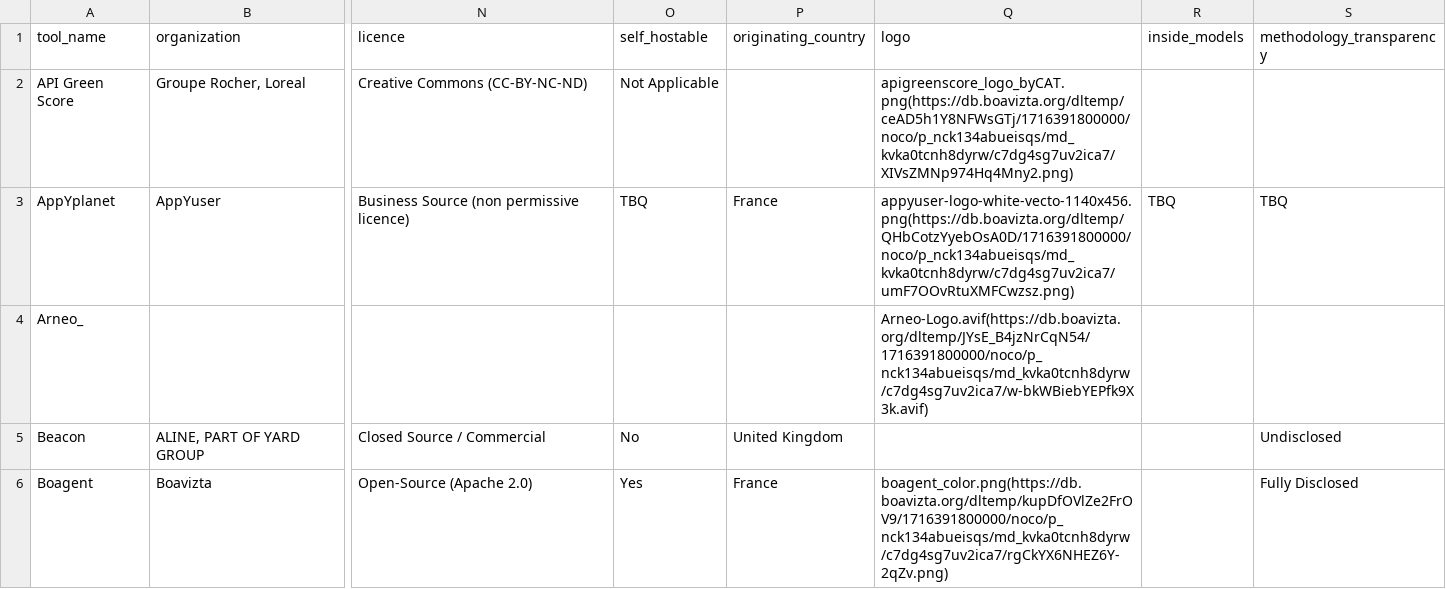
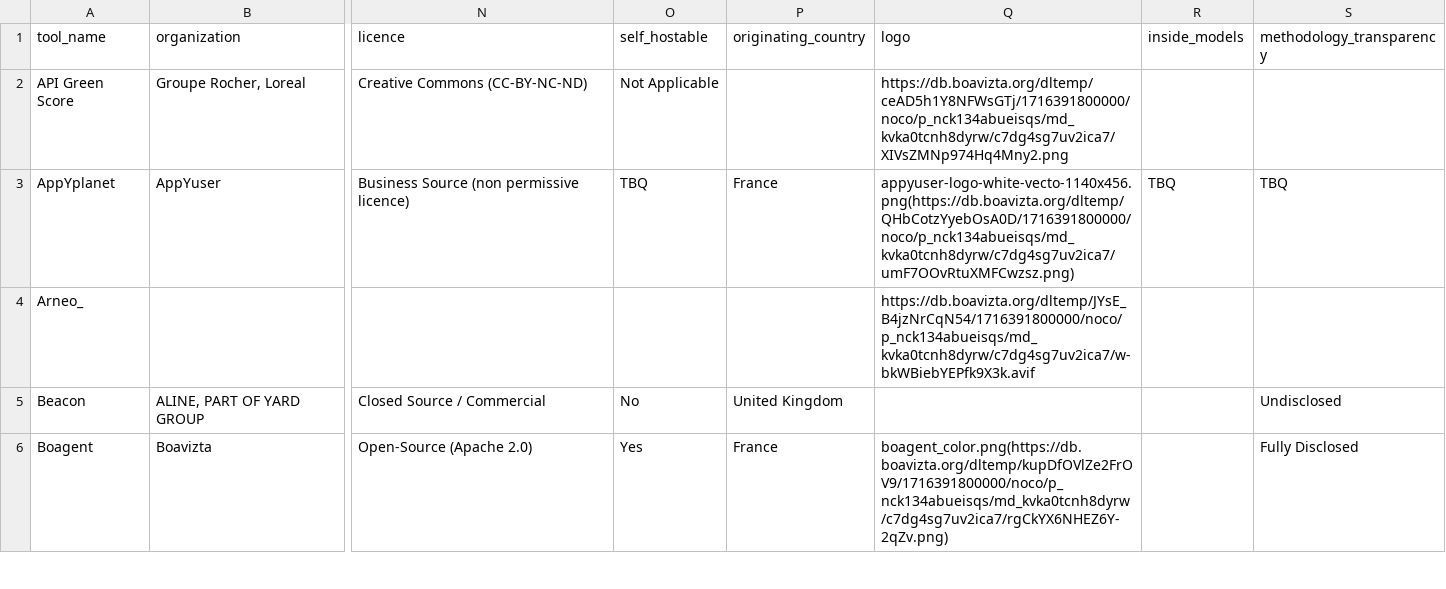
Before and after one commit to olebrussels/boavizta-ict-sust-tools-fork, a CSV file: ictst/data/tools.csv, drawn as a sheet; only a part is shown, gaps mark what is left out; the diff names each change by its address in the sheet, - before the commit and + after, or states it on an @@ line.

Commit message:
tests for Boavizta

```diff
--- a/ictst/data/tools.csv
+++ b/ictst/data/tools.csv
-Q2 (logo): apigreenscore_logo_byCAT.png(https://db.boavizta.org/dltemp/ceAD5h1Y8NFWsGTj/1716391800000/noco/p_nck134abueisqs/md_kvka0tcnh8dyrw/c7dg4sg7uv2ica7/XIVsZMNp974Hq4Mny2.png)
+Q2 (logo): https://db.boavizta.org/dltemp/ceAD5h1Y8NFWsGTj/1716391800000/noco/p_nck134abueisqs/md_kvka0tcnh8dyrw/c7dg4sg7uv2ica7/XIVsZMNp974Hq4Mny2.png
-Q4 (logo): Arneo-Logo.avif(https://db.boavizta.org/dltemp/JYsE_B4jzNrCqN54/1716391800000/noco/p_nck134abueisqs/md_kvka0tcnh8dyrw/c7dg4sg7uv2ica7/w-bkWBiebYEPfk9X3k.avif)
+Q4 (logo): https://db.boavizta.org/dltemp/JYsE_B4jzNrCqN54/1716391800000/noco/p_nck134abueisqs/md_kvka0tcnh8dyrw/c7dg4sg7uv2ica7/w-bkWBiebYEPfk9X3k.avif
```
Also changed, not shown: 8 other files.
